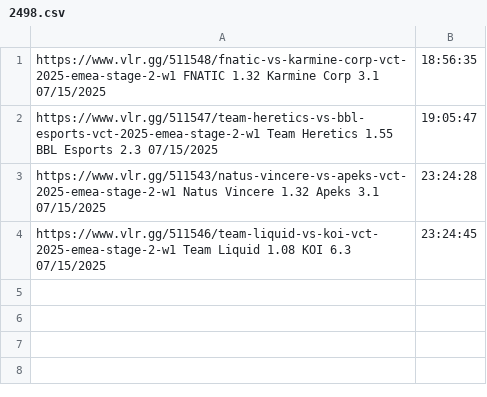
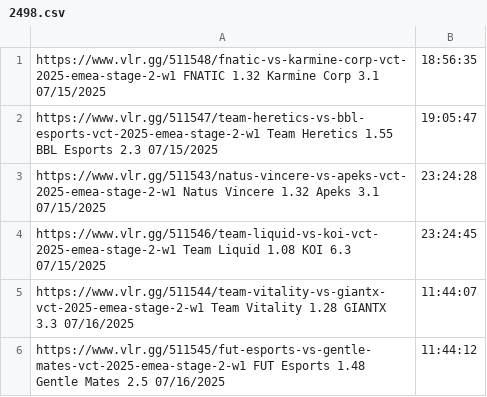
Before and after one commit to mrshmllow/platchat-backtest, a CSV file: 2498.csv, drawn as a sheet; the diff names each change by its address in the sheet, - before the commit and + after, or states it on an @@ line.

Commit message:
add 511544 and 511545

```diff
--- a/2498.csv
+++ b/2498.csv
+row 5: https://www.vlr.gg/511544/team-vitality-vs-giantx-vct-2025-emea-stage-2-w1 Team Vitality 1.28 GIANTX 3.3 07/16/2025 | 11:44:07
+row 6: https://www.vlr.gg/511545/fut-esports-vs-gentle-mates-vct-2025-emea-stage-2-w1 FUT Esports 1.48 Gentle Mates 2.5 07/16/2025 | 11:44:12
```
